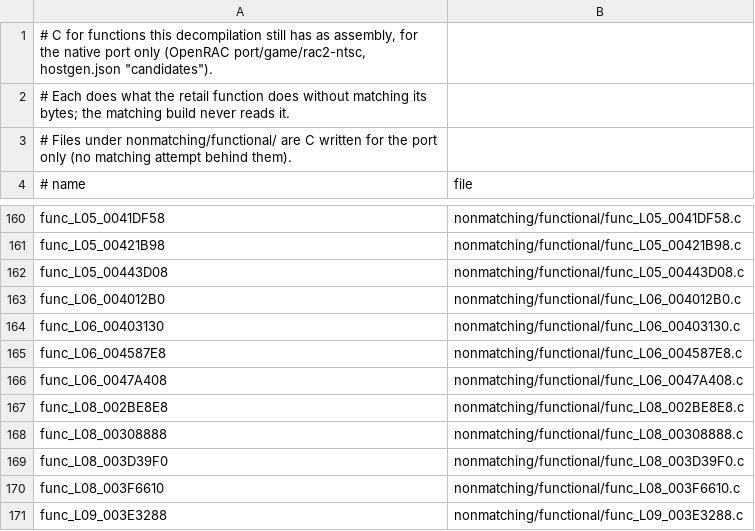
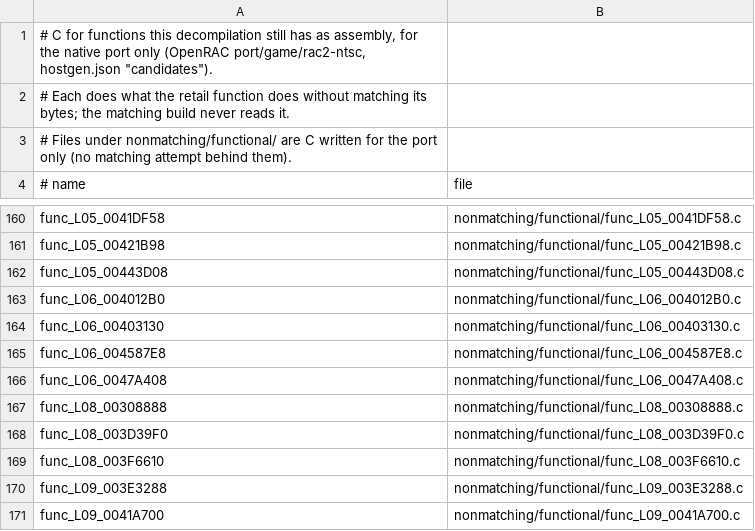
Before and after one commit to OpenRAC/rac2-decomp, a TSV file: nonmatching/functional.tsv, drawn as a sheet; only a part is shown, gaps mark what is left out; the shorter side is filled out with more unchanged rows; the diff names each change by its address in the sheet, - before the commit and + after, or states it on an @@ line.

```diff
--- a/nonmatching/functional.tsv
+++ b/nonmatching/functional.tsv
-row 167: func_L08_002BE8E8 | nonmatching/functional/func_L08_002BE8E8.c
```
Also changed, not shown: 4 other files.
